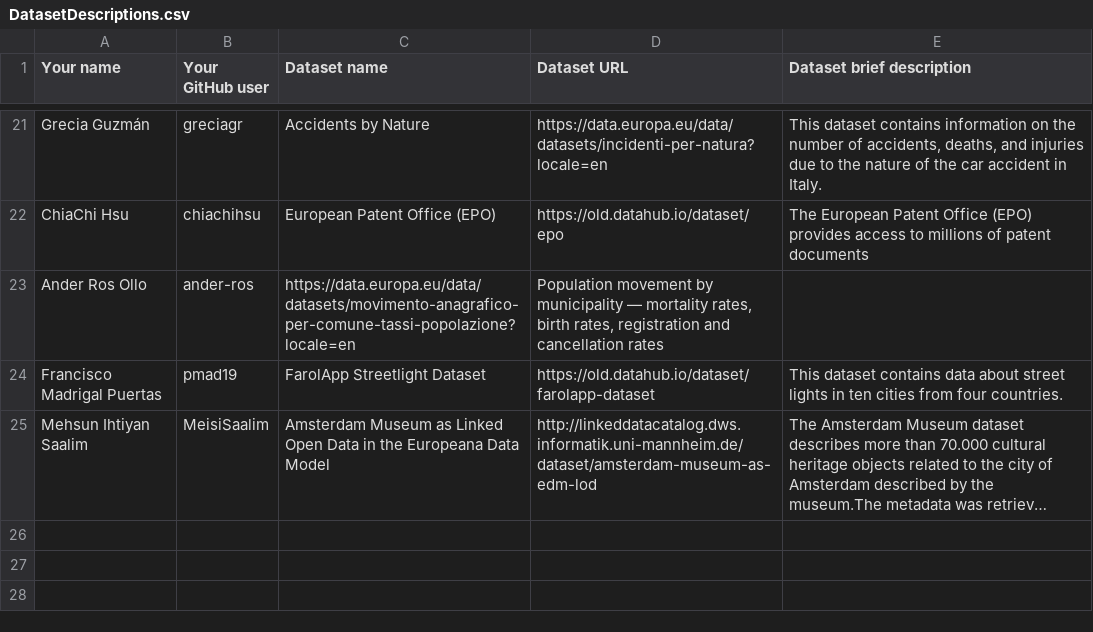
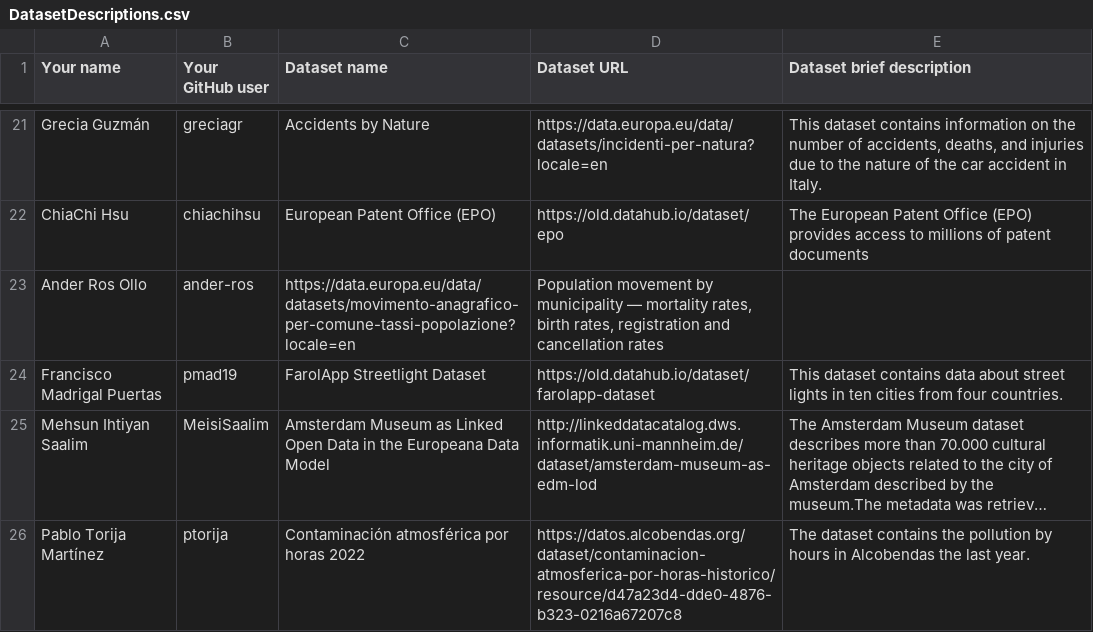
Before and after one commit to FacultadInformatica-LinkedData/Curso2023-2024-ODKG, a CSV file: Assignment1/DatasetDescriptions.csv, drawn as a sheet; only a part is shown, gaps mark what is left out; long unchanged cells end in …; the diff names each change by its address in the sheet, - before the commit and + after, or states it on an @@ line.

Commit message:
Update DatasetDescriptions.csv

```diff
--- a/Assignment1/DatasetDescriptions.csv
+++ b/Assignment1/DatasetDescriptions.csv
+row 26: Pablo Torija Martínez | ptorija | Contaminación atmosférica por horas 2022 | https://datos.alcobendas.org/dataset/contaminacion-atmosferica-por-horas-historico/resource/d47a23d4-dde0-4876-b323-0216a67207c8 | The dataset contains the pollution by hours in Alcobendas the last year.
```
